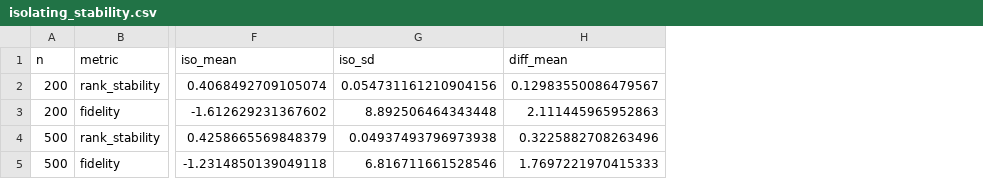
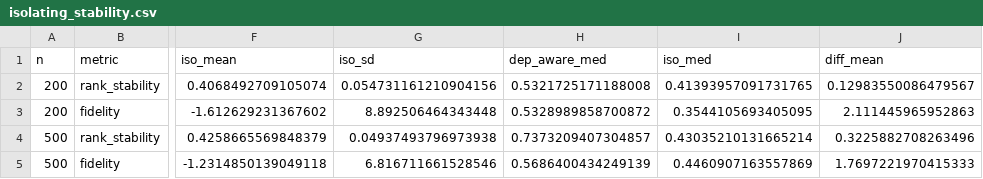
Before and after one commit to henqc/Trustworth_ML, a CSV file: results/week5/isolating_stability.csv, drawn as a sheet; only a part is shown, gaps mark what is left out; the diff names each change by its address in the sheet, - before the commit and + after, or states it on an @@ line.

```diff
--- a/results/week5/isolating_stability.csv
+++ b/results/week5/isolating_stability.csv
+column H (dep_aware_med), rows 2-5: 0.5321725171188008 | 0.5328989858700872 | 0.7373209407304857 | 0.5686400434249139
+column I (iso_med), rows 2-5: 0.41393957091731765 | 0.3544105693405095 | 0.43035210131665214 | 0.4460907163557869
```
Also changed, not shown: 12 other files.
